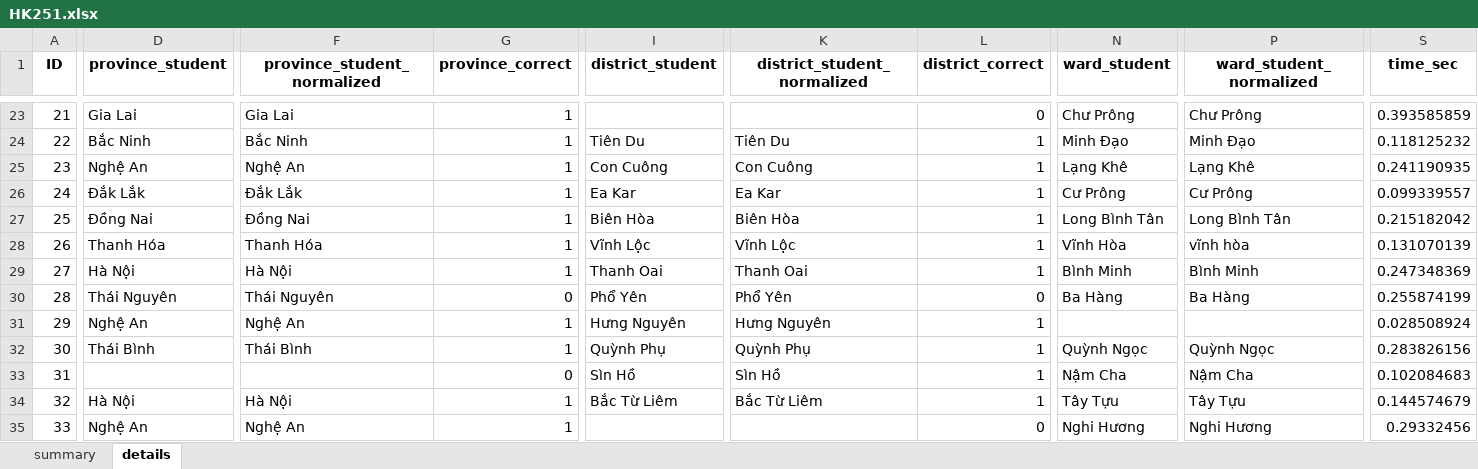
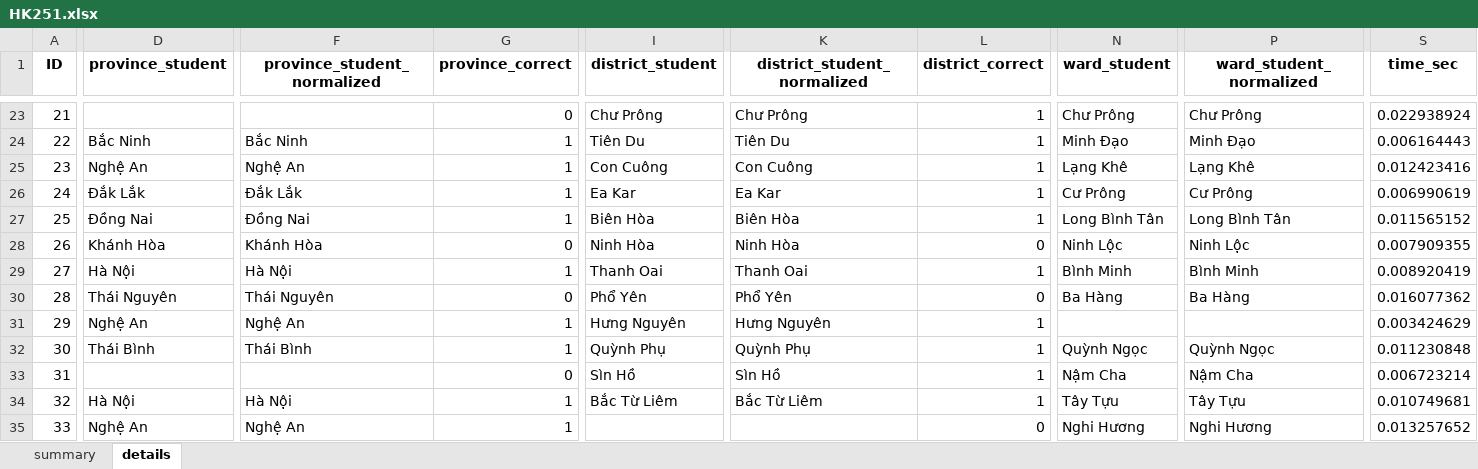
Before and after one commit to phuochtran/address-classification, an Excel workbook: HK251.xlsx, sheet details, drawn as a sheet; only a part is shown, gaps mark what is left out; values as stored, in another font and other column widths than the file's, no borders; the diff covers the shown part only; the diff names each change by its address in the sheet, - before the commit and + after, or states it on an @@ line.

```diff
--- a/HK251.xlsx (sheet details)
+++ b/HK251.xlsx (sheet details)
-D23 (province_student): Gia Lai
+D23 (province_student): (empty)
-F23 (province_student_normalized): Gia Lai
+F23 (province_student_normalized): (empty)
-G23 (province_correct): 1
+G23 (province_correct): 0
-I23 (district_student): (empty)
+I23 (district_student): Chư Prông
-K23 (district_student_normalized): (empty)
+K23 (district_student_normalized): Chư Prông
-L23 (district_correct): 0
+L23 (district_correct): 1
-S23 (time_sec): 0.393585859
+S23 (time_sec): 0.022938924
-S24 (time_sec): 0.118125232
+S24 (time_sec): 0.006164443
-S25 (time_sec): 0.241190935
+S25 (time_sec): 0.012423416
-S26 (time_sec): 0.099339557
+S26 (time_sec): 0.006990619
-S27 (time_sec): 0.215182042
+S27 (time_sec): 0.011565152
-D28 (province_student): Thanh Hóa
+D28 (province_student): Khánh Hòa
-F28 (province_student_normalized): Thanh Hóa
+F28 (province_student_normalized): Khánh Hòa
-G28 (province_correct): 1
+G28 (province_correct): 0
-I28 (district_student): Vĩnh Lộc
+I28 (district_student): Ninh Hòa
-K28 (district_student_normalized): Vĩnh Lộc
+K28 (district_student_normalized): Ninh Hòa
-L28 (district_correct): 1
+L28 (district_correct): 0
-N28 (ward_student): Vĩnh Hòa
+N28 (ward_student): Ninh Lộc
-P28 (ward_student_normalized): vĩnh hòa
+P28 (ward_student_normalized): Ninh Lộc
-S28 (time_sec): 0.131070139
+S28 (time_sec): 0.007909355
-S29 (time_sec): 0.247348369
+S29 (time_sec): 0.008920419
-S30 (time_sec): 0.255874199
+S30 (time_sec): 0.016077362
-S31 (time_sec): 0.028508924
+S31 (time_sec): 0.003424629
-S32 (time_sec): 0.283826156
+S32 (time_sec): 0.011230848
-S33 (time_sec): 0.102084683
+S33 (time_sec): 0.006723214
-S34 (time_sec): 0.144574679
+S34 (time_sec): 0.010749681
-S35 (time_sec): 0.29332456
+S35 (time_sec): 0.013257652
```
Also changed, not shown: 1246 edited cells elsewhere in this sheet, sheet summary, 12 other files.
